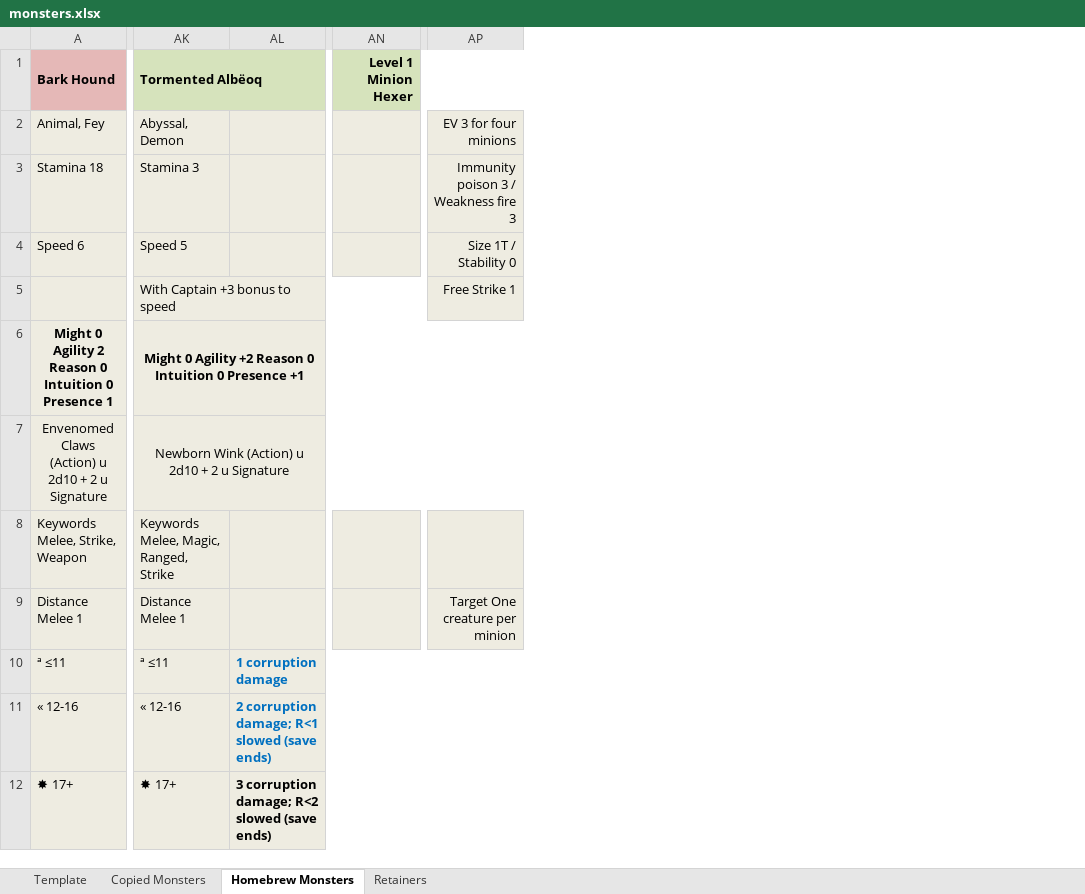
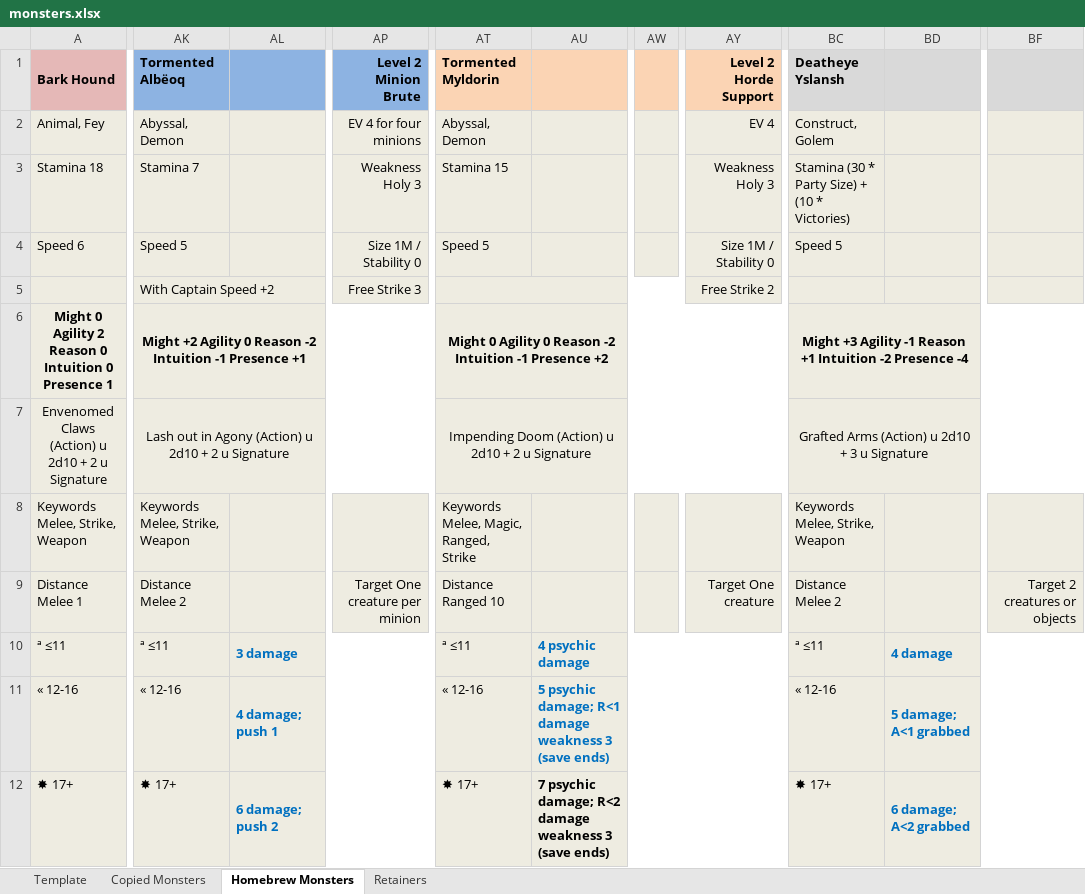
Before and after one commit to mkdir-not-war/dungeondrafts, an Excel workbook: adventures/ivywatch/working/monsters.xlsx, sheet Homebrew Monsters, drawn as a sheet; only a part is shown, gaps mark what is left out; values as stored, in another font and other column widths than the file's, no borders; removed rows and columns are numbered as before the commit, all else as after; the diff covers the shown part only; the diff names each change by its address in the sheet, - before the commit and + after, or states it on an @@ line.

```diff
--- a/adventures/ivywatch/working/monsters.xlsx (sheet Homebrew Monsters)
+++ b/adventures/ivywatch/working/monsters.xlsx (sheet Homebrew Monsters)
-column AL, rows 10-12: 1 corruption damage | 2 corruption damage; R<1 slowed (save ends) | 3 corruption damage; R<2 slowed (save ends)
+column AL, rows 10-12: 3 damage | 4 damage; push 1 | 6 damage; push 2
-column AN (Level 1 Minion Hexer), empty
-column AP, rows 2-9: EV 3 for four minions | Immunity poison 3 / Weakness fire 3 | Size 1T / Stability 0 | Free Strike 1 |  |  |  | Target One creature per minion
+column AP (Level 2 Minion Brute), rows 2-9: EV 4 for four minions | Weakness Holy 3 | Size 1M / Stability 0 | Free Strike 3 |  |  |  | Target One creature per minion
+column AT (Tormented Myldorin), rows 2-12: Abyssal, Demon | Stamina 15 | Speed 5 |  | Might 0 Agility 0 Reason -2 Intuition -1 Presence +2 | Impending Doom (Action) u 2d10 + 2 u Signature | Keywords Melee, Magic, Ranged, Strike | Distance Ranged 10 | ª ≤11 | « 12-16 | ✸ 17+
+column AU, rows 10-12: 4 psychic damage | 5 psychic damage; R<1 damage weakness 3 (save ends) | 7 psychic damage; R<2 damage weakness 3 (save ends)
+column AW, empty
+column AY (Level 2 Horde Support), rows 2-9: EV 4 | Weakness Holy 3 | Size 1M / Stability 0 | Free Strike 2 |  |  |  | Target One creature
+column BC (Deatheye Yslansh), rows 2-12: Construct, Golem | Stamina (30 * Party Size) + (10 * Victories) | Speed 5 |  | Might +3 Agility -1 Reason +1 Intuition -2 Presence -4 | Grafted Arms (Action) u 2d10 + 3 u Signature | Keywords Melee, Strike, Weapon | Distance Melee 2 | ª ≤11 | « 12-16 | ✸ 17+
+column BD, rows 10-12: 4 damage | 5 damage; A<1 grabbed | 6 damage; A<2 grabbed
+column BF, row 9: Target 2 creatures or objects
-AK1 fill: #D6E3BC
+AK1 fill: #8DB3E2
-AK1:AM1 merged
-AK3 (Tormented Albëoq): Stamina 3
+AK3 (Tormented Albëoq): Stamina 7
-AK5 (Tormented Albëoq): With Captain +3 bonus to speed
+AK5 (Tormented Albëoq): With Captain Speed +2
-AK6 (Tormented Albëoq): Might 0 Agility +2 Reason 0 Intuition 0 Presence +1
+AK6 (Tormented Albëoq): Might +2 Agility 0 Reason -2 Intuition -1 Presence +1
-AK7 (Tormented Albëoq): Newborn Wink (Action) u…
+AK7 (Tormented Albëoq): Lash out in Agony (Action) u…
-AK8 (Tormented Albëoq): Keywords Melee, Magic, Ranged, Strike
+AK8 (Tormented Albëoq): Keywords Melee, Strike, Weapon
-AK9 (Tormented Albëoq): Distance Melee 1
+AK9 (Tormented Albëoq): Distance Melee 2
```
Also changed, not shown: 15 added rows, 30 added columns, 9 edited cells, cell formats and merged cells elsewhere in this sheet, 7 other files.
